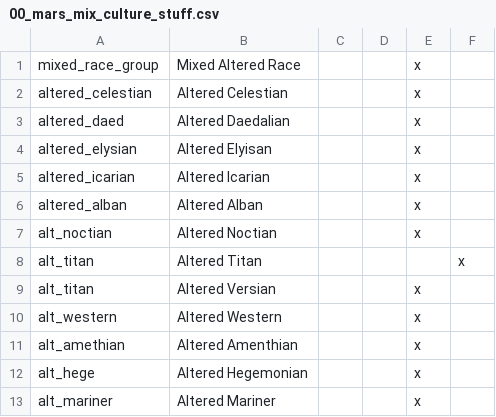
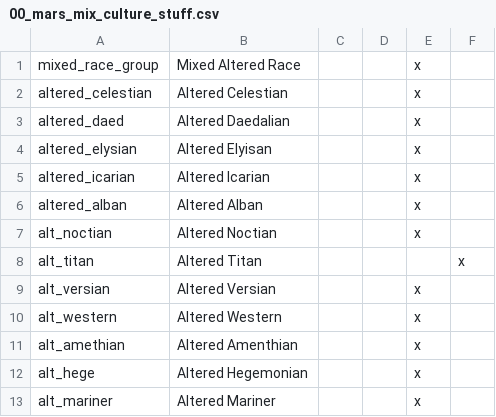
Before and after one commit to Rwmroy560/Middle-Mars-Portraits-Submod, a CSV file: Middle Mars Portraits Submod/localisation/00_mars_mix_culture_stuff.csv, drawn as a sheet.

Commit message:
Update 00_mars_mix_culture_stuff.csv

```diff
--- a/Middle Mars Portraits Submod/localisation/00_mars_mix_culture_stuff.csv
+++ b/Middle Mars Portraits Submod/localisation/00_mars_mix_culture_stuff.csv
@@ -8,3 +8,3 @@ alt_noctian;Altered Noctian;;;x
 alt_titan;Altered Titan;;;;x
-alt_titan;Altered Versian;;;x
+alt_versian;Altered Versian;;;x
 alt_western;Altered Western;;;x
```
